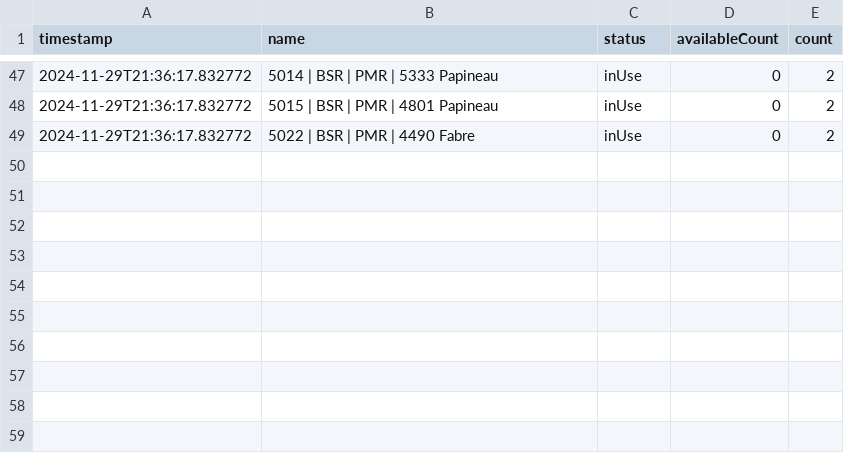
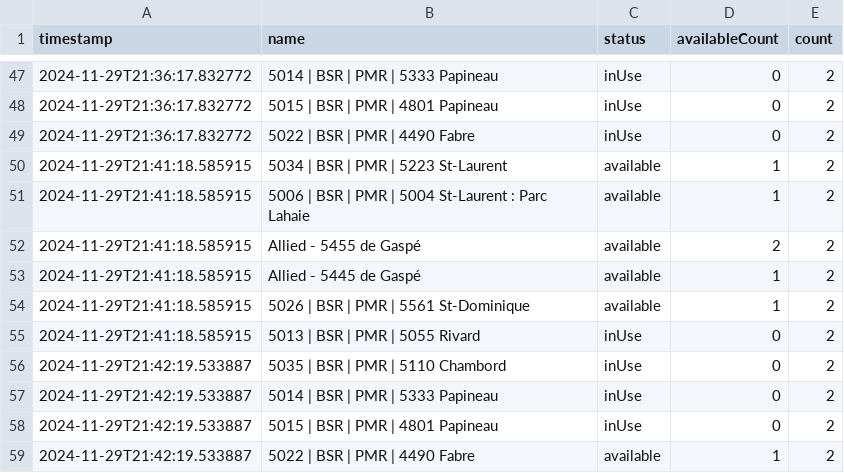
Before and after one commit to colinhickey/electric-circuit, a CSV file: charger_status.csv, drawn as a sheet; only a part is shown, gaps mark what is left out.

```diff
--- a/charger_status.csv
+++ b/charger_status.csv
@@ -49 +49,11 @@ timestamp,name,status,availableCount,count
 2024-11-29T21:36:17.832772,5022 | BSR | PMR | 4490 Fabre,inUse,0,2
+2024-11-29T21:41:18.585915,5034 | BSR | PMR | 5223 St-Laurent,available,1,2
+2024-11-29T21:41:18.585915,5006 | BSR | PMR | 5004 St-Laurent : Parc Lahaie,available,1,2
+2024-11-29T21:41:18.585915,Allied - 5455 de Gaspé,available,2,2
+2024-11-29T21:41:18.585915,Allied - 5445 de Gaspé,available,1,2
+2024-11-29T21:41:18.585915,5026 | BSR | PMR | 5561 St-Dominique,available,1,2
+2024-11-29T21:41:18.585915,5013 | BSR | PMR | 5055 Rivard,inUse,0,2
+2024-11-29T21:42:19.533887,5035 | BSR | PMR | 5110 Chambord,inUse,0,2
+2024-11-29T21:42:19.533887,5014 | BSR | PMR | 5333 Papineau,inUse,0,2
+2024-11-29T21:42:19.533887,5015 | BSR | PMR | 4801 Papineau,inUse,0,2
+2024-11-29T21:42:19.533887,5022 | BSR | PMR | 4490 Fabre,available,1,2
```
Also changed, not shown: 1 other file.
